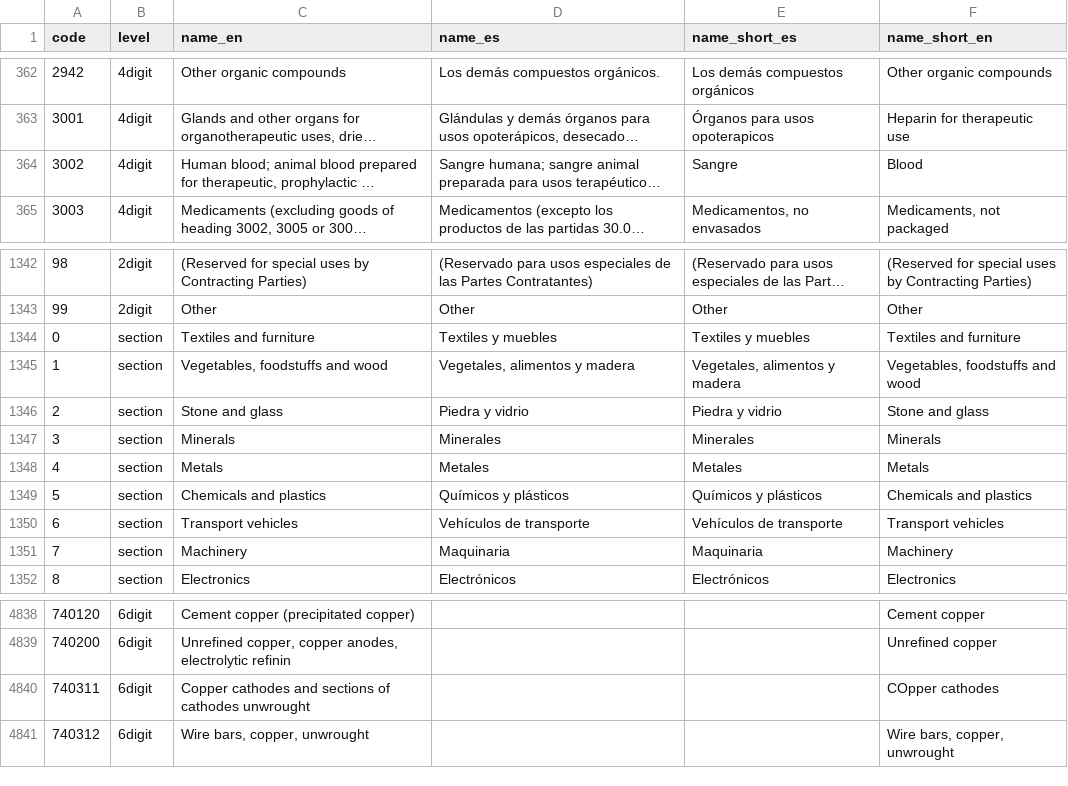
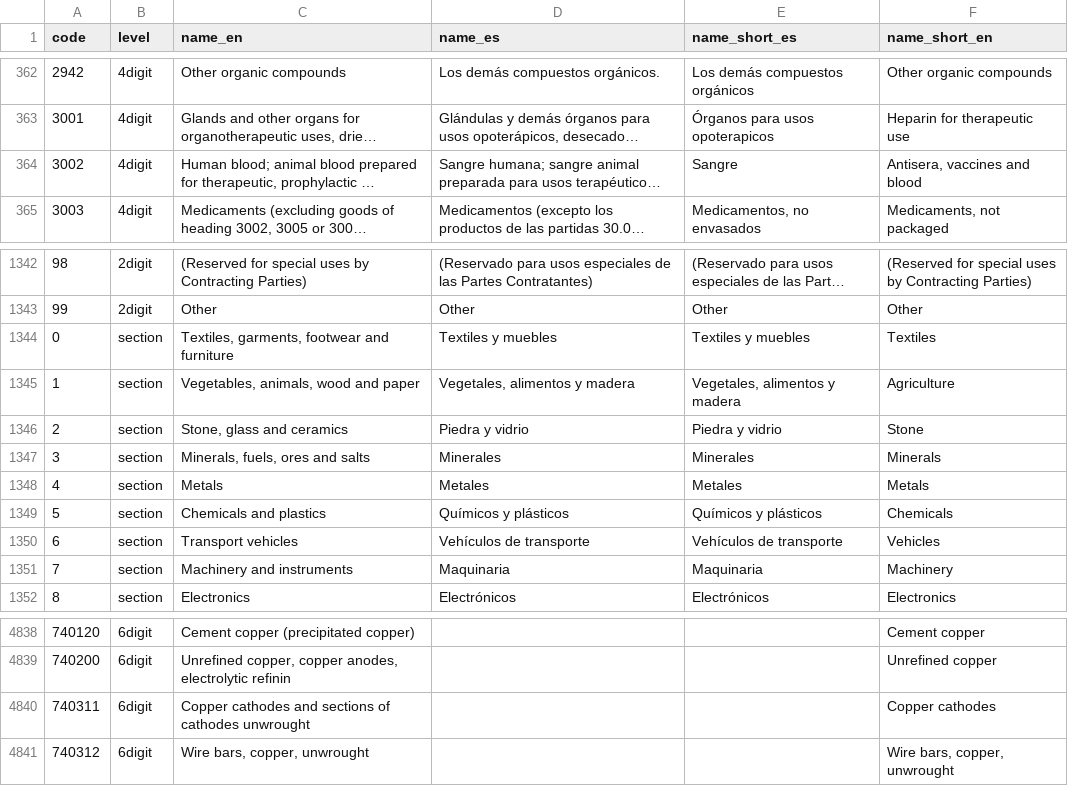
Before and after one commit to cid-harvard/classifications, a TSV file: product/HS/IntlAtlas/in/HS92_Atlas_Names.tsv, drawn as a sheet; only a part is shown, gaps mark what is left out; long unchanged cells end in …; the diff names each change by its address in the sheet, - before the commit and + after, or states it on an @@ line.

```diff
--- a/product/HS/IntlAtlas/in/HS92_Atlas_Names.tsv
+++ b/product/HS/IntlAtlas/in/HS92_Atlas_Names.tsv
-F364 (name_short_en): Blood
+F364 (name_short_en): Antisera, vaccines and blood
-C1344 (name_en): Textiles and furniture
+C1344 (name_en): Textiles, garments, footwear and furniture
-F1344 (name_short_en): Textiles and furniture
+F1344 (name_short_en): Textiles
-C1345 (name_en): Vegetables, foodstuffs and wood
+C1345 (name_en): Vegetables, animals, wood and paper
-F1345 (name_short_en): Vegetables, foodstuffs and wood
+F1345 (name_short_en): Agriculture
-C1346 (name_en): Stone and glass
+C1346 (name_en): Stone, glass and ceramics
-F1346 (name_short_en): Stone and glass
+F1346 (name_short_en): Stone
-C1347 (name_en): Minerals
+C1347 (name_en): Minerals, fuels, ores and salts
-F1349 (name_short_en): Chemicals and plastics
+F1349 (name_short_en): Chemicals
-F1350 (name_short_en): Transport vehicles
+F1350 (name_short_en): Vehicles
-C1351 (name_en): Machinery
+C1351 (name_en): Machinery and instruments
-F4840 (name_short_en): COpper cathodes
+F4840 (name_short_en): Copper cathodes
```
Also changed, not shown: product/SITC/IntlAtlas/in/SITC_Rev2_Names.tsv, product/SITC/IntlAtlas/out/sitc_rev2.csv, 5 other files.
